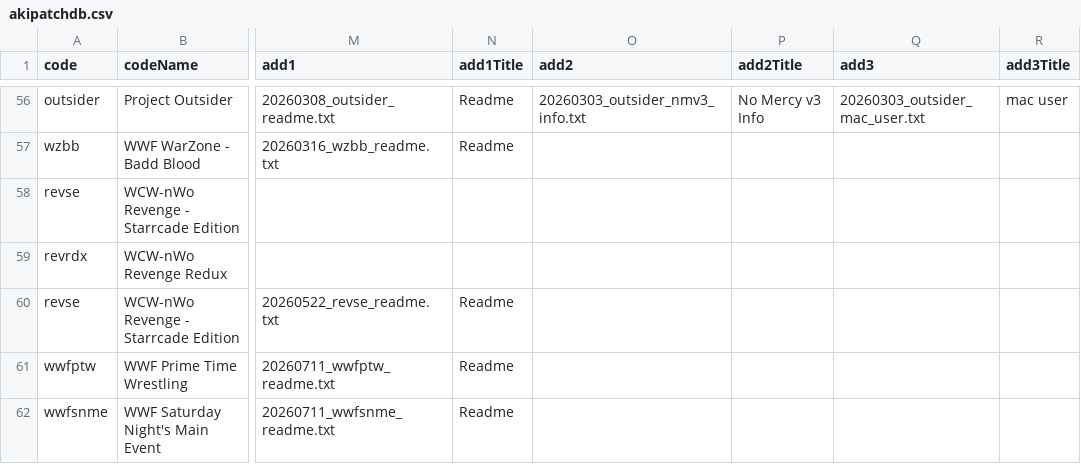
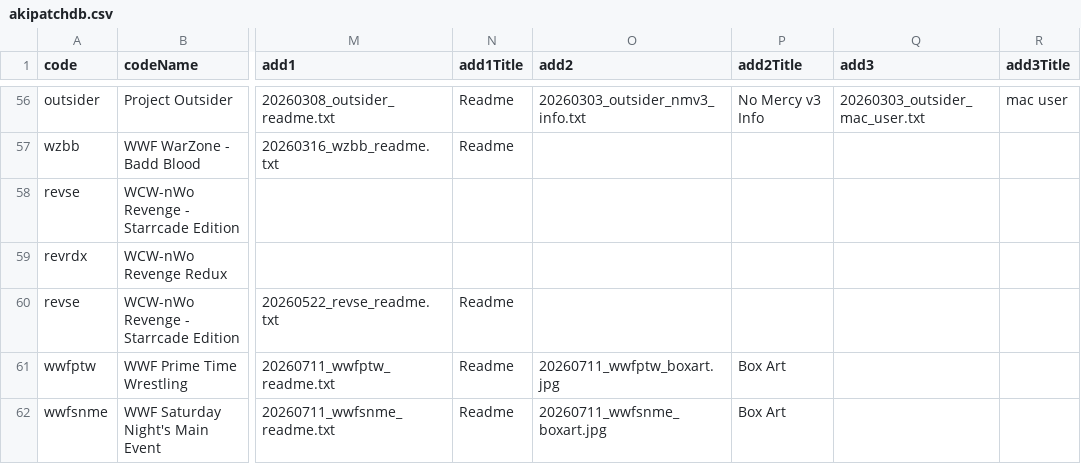
Before and after one commit to CxDrive/patcher-aki-guide, a CSV file: assets/js/akipatchdb.csv, drawn as a sheet; only a part is shown, gaps mark what is left out; the diff names each change by its address in the sheet, - before the commit and + after, or states it on an @@ line.

```diff
--- a/assets/js/akipatchdb.csv
+++ b/assets/js/akipatchdb.csv
-O61 (add2): (empty)
+O61 (add2): 20260711_wwfptw_boxart.jpg
-P61:P62 (add2Title): (empty)
+P61:P62 (add2Title): Box Art
-O62 (add2): (empty)
+O62 (add2): 20260711_wwfsnme_boxart.jpg
```
Also changed, not shown: 3 other files.
